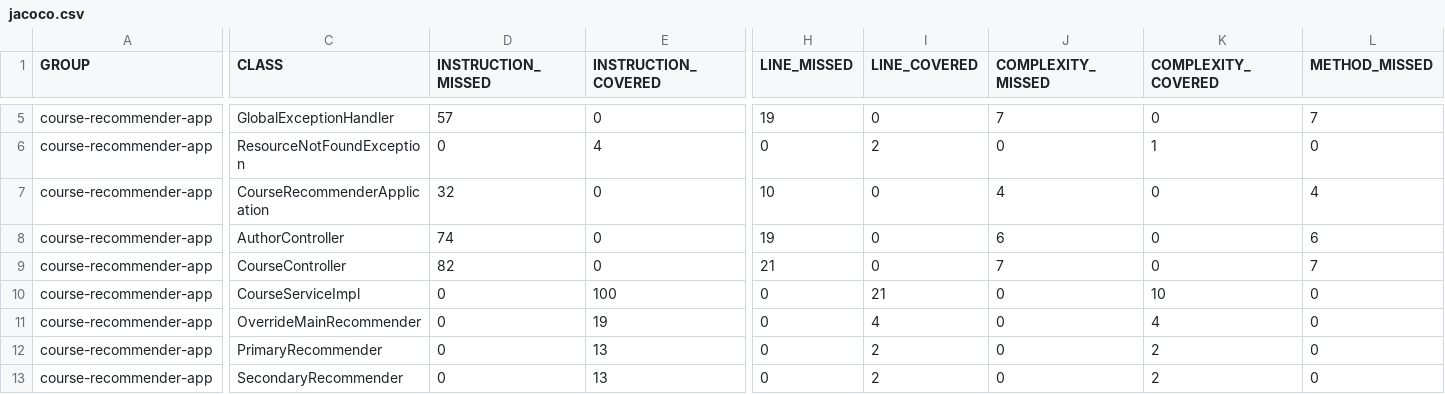
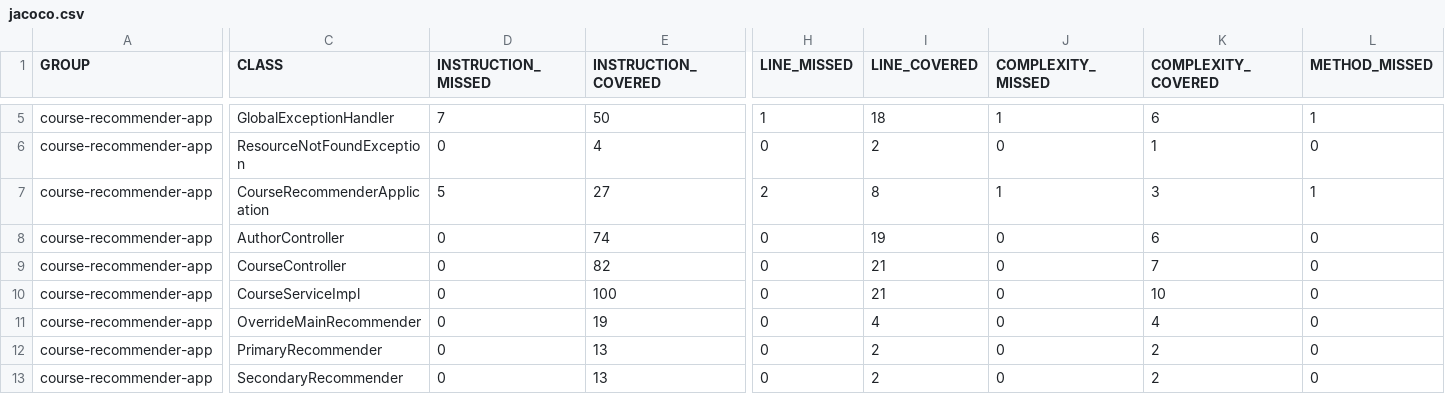
Before and after one commit to ahmedhat99/course-recommender, a CSV file: course-recommender-app/target/site/jacoco/jacoco.csv, drawn as a sheet; only a part is shown, gaps mark what is left out; the diff covers the shown part only; the diff names each change by its address in the sheet, - before the commit and + after, or states it on an @@ line.

```diff
--- a/course-recommender-app/target/site/jacoco/jacoco.csv
+++ b/course-recommender-app/target/site/jacoco/jacoco.csv
-D5 (INSTRUCTION_MISSED): 57
+D5 (INSTRUCTION_MISSED): 7
-E5 (INSTRUCTION_COVERED): 0
+E5 (INSTRUCTION_COVERED): 50
-H5 (LINE_MISSED): 19
+H5 (LINE_MISSED): 1
-I5 (LINE_COVERED): 0
+I5 (LINE_COVERED): 18
-J5 (COMPLEXITY_MISSED): 7
+J5 (COMPLEXITY_MISSED): 1
-K5 (COMPLEXITY_COVERED): 0
+K5 (COMPLEXITY_COVERED): 6
-L5 (METHOD_MISSED): 7
+L5 (METHOD_MISSED): 1
-D7 (INSTRUCTION_MISSED): 32
+D7 (INSTRUCTION_MISSED): 5
-E7 (INSTRUCTION_COVERED): 0
+E7 (INSTRUCTION_COVERED): 27
-H7 (LINE_MISSED): 10
+H7 (LINE_MISSED): 2
-I7 (LINE_COVERED): 0
+I7 (LINE_COVERED): 8
-J7 (COMPLEXITY_MISSED): 4
+J7 (COMPLEXITY_MISSED): 1
-K7 (COMPLEXITY_COVERED): 0
+K7 (COMPLEXITY_COVERED): 3
-L7 (METHOD_MISSED): 4
+L7 (METHOD_MISSED): 1
-D8 (INSTRUCTION_MISSED): 74
+D8 (INSTRUCTION_MISSED): 0
-E8 (INSTRUCTION_COVERED): 0
+E8 (INSTRUCTION_COVERED): 74
-H8 (LINE_MISSED): 19
+H8 (LINE_MISSED): 0
-I8 (LINE_COVERED): 0
+I8 (LINE_COVERED): 19
-J8 (COMPLEXITY_MISSED): 6
+J8 (COMPLEXITY_MISSED): 0
-K8 (COMPLEXITY_COVERED): 0
+K8 (COMPLEXITY_COVERED): 6
-L8 (METHOD_MISSED): 6
+L8 (METHOD_MISSED): 0
-D9 (INSTRUCTION_MISSED): 82
+D9 (INSTRUCTION_MISSED): 0
-E9 (INSTRUCTION_COVERED): 0
+E9 (INSTRUCTION_COVERED): 82
-H9 (LINE_MISSED): 21
+H9 (LINE_MISSED): 0
-I9 (LINE_COVERED): 0
+I9 (LINE_COVERED): 21
-J9 (COMPLEXITY_MISSED): 7
+J9 (COMPLEXITY_MISSED): 0
-K9 (COMPLEXITY_COVERED): 0
+K9 (COMPLEXITY_COVERED): 7
-L9 (METHOD_MISSED): 7
+L9 (METHOD_MISSED): 0
```
Also changed, not shown: 46 edited cells elsewhere in this file, 54 other files.
